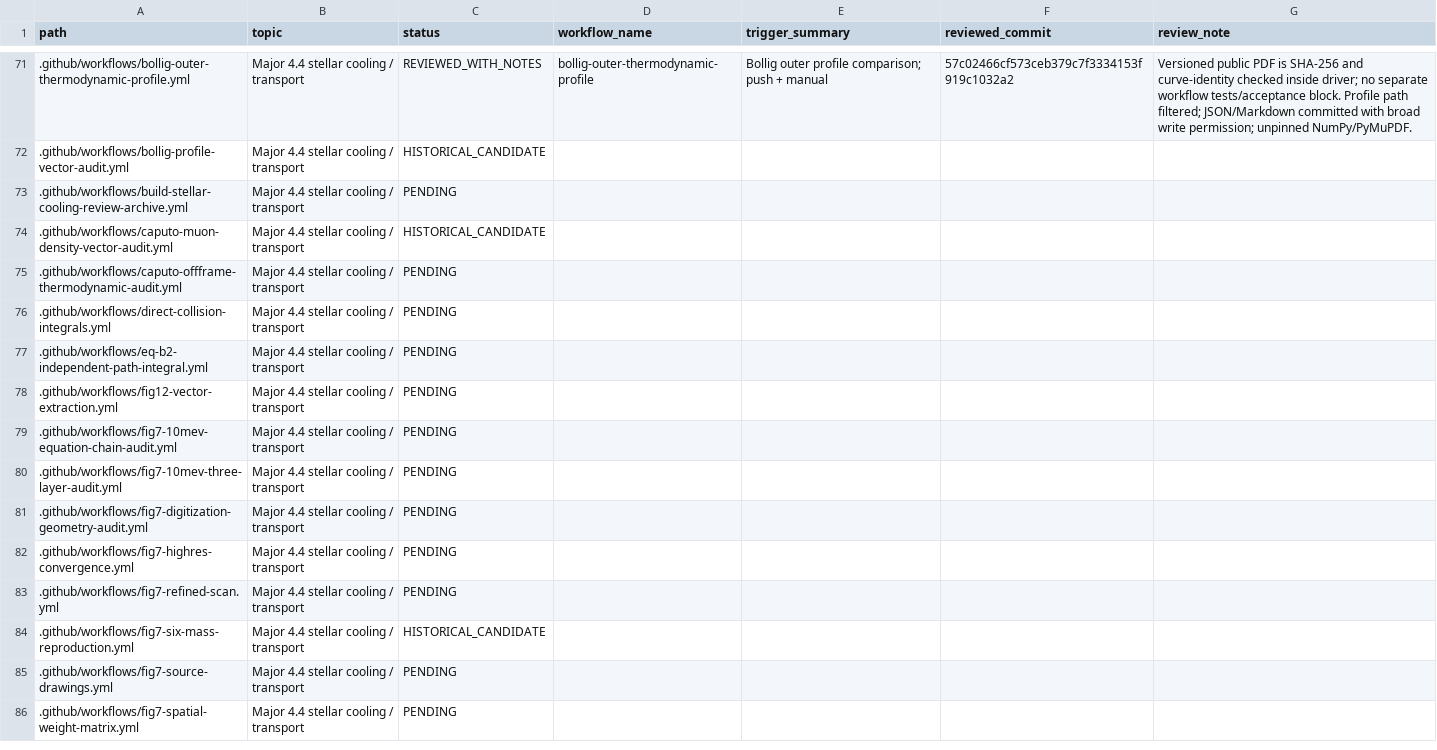
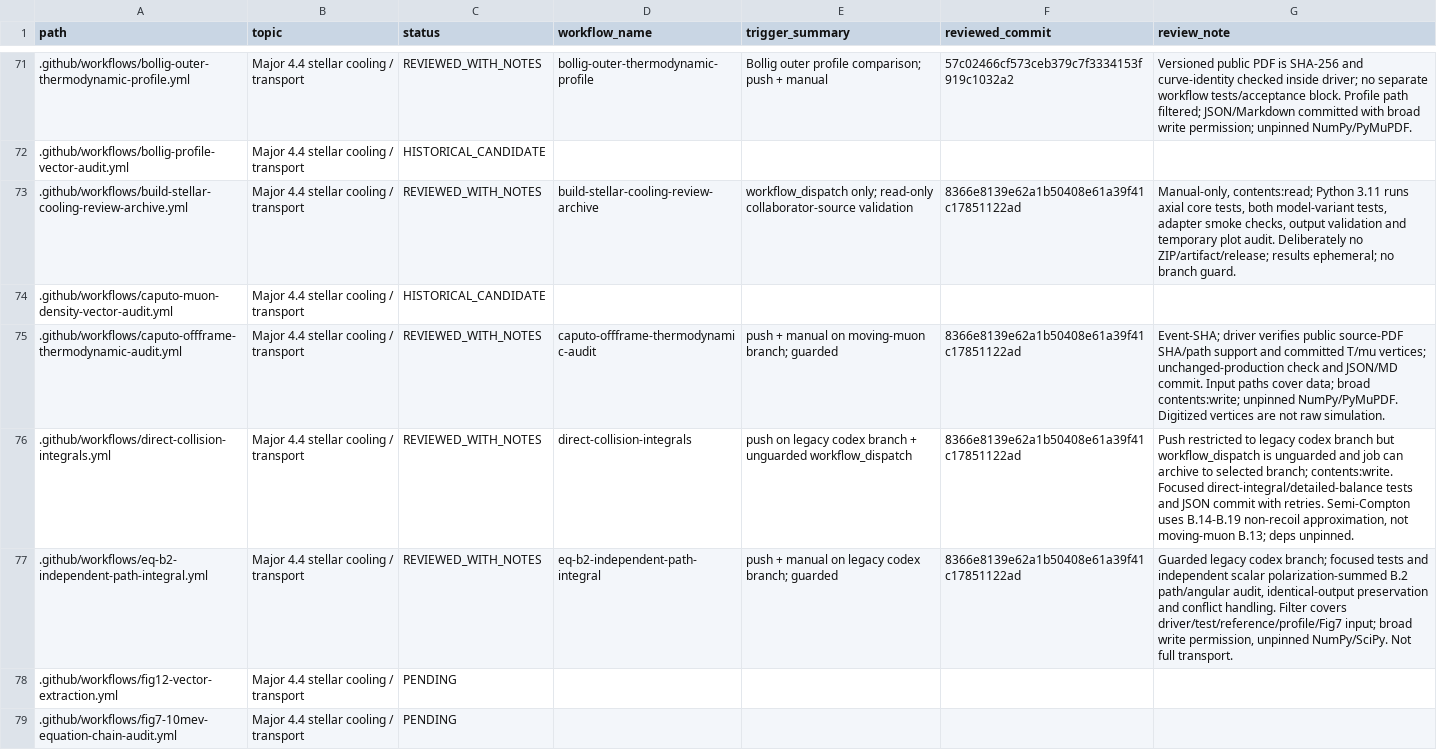
Before and after one commit to lm846802297-bit/axial-vector-review-response, a CSV file: .github/workflows/WORKFLOW_AUDIT_REGISTER.csv, drawn as a sheet; only a part is shown, gaps mark what is left out; the shorter side is filled out with more unchanged rows.

Commit message:
docs: record four profile and collision workflow reviews

```diff
--- a/.github/workflows/WORKFLOW_AUDIT_REGISTER.csv
+++ b/.github/workflows/WORKFLOW_AUDIT_REGISTER.csv
@@ -72,7 +72,7 @@ path,topic,status,workflow_name,trigger_summary,reviewed_commit,review_note
 .github/workflows/bollig-profile-vector-audit.yml,Major 4.4 stellar cooling / transport,HISTORICAL_CANDIDATE,,,,
-.github/workflows/build-stellar-cooling-review-archive.yml,Major 4.4 stellar cooling / transport,PENDING,,,,
+.github/workflows/build-stellar-cooling-review-archive.yml,Major 4.4 stellar cooling / transport,REVIEWED_WITH_NOTES,build-stellar-cooling-review-archive,workflow_dispatch only; read-only collaborator-source validation,8366e8139e62a1b50408e61a39f41c17851122ad,"Manual-only, contents:read; Python 3.11 runs axial core tests, both model-variant tests, adapter smoke checks, output validation and temporary plot audit. Deliberately no ZIP/artifact/release; results ephemeral; no branch guard."
 .github/workflows/caputo-muon-density-vector-audit.yml,Major 4.4 stellar cooling / transport,HISTORICAL_CANDIDATE,,,,
-.github/workflows/caputo-offframe-thermodynamic-audit.yml,Major 4.4 stellar cooling / transport,PENDING,,,,
-.github/workflows/direct-collision-integrals.yml,Major 4.4 stellar cooling / transport,PENDING,,,,
-.github/workflows/eq-b2-independent-path-integral.yml,Major 4.4 stellar cooling / transport,PENDING,,,,
+.github/workflows/caputo-offframe-thermodynamic-audit.yml,Major 4.4 stellar cooling / transport,REVIEWED_WITH_NOTES,caputo-offframe-thermodynamic-audit,push + manual on moving-muon branch; guarded,8366e8139e62a1b50408e61a39f41c17851122ad,Event-SHA; driver verifies public source-PDF SHA/path support and committed T/mu vertices; unchanged-production check and JSON/MD commit. Input paths cover data; broad contents:write; unpinned NumPy/PyMuPDF. Digitized vertices are not raw simulation.
+.github/workflows/direct-collision-integrals.yml,Major 4.4 stellar cooling / transport,REVIEWED_WITH_NOTES,direct-collision-integrals,push on legacy codex branch + unguarded workflow_dispatch,8366e8139e62a1b50408e61a39f41c17851122ad,"Push restricted to legacy codex branch but workflow_dispatch is unguarded and job can archive to selected branch; contents:write. Focused direct-integral/detailed-balance tests and JSON commit with retries. Semi-Compton uses B.14-B.19 non-recoil approximation, not moving-muon B.13; deps unpinned."
+.github/workflows/eq-b2-independent-path-integral.yml,Major 4.4 stellar cooling / transport,REVIEWED_WITH_NOTES,eq-b2-independent-path-integral,push + manual on legacy codex branch; guarded,8366e8139e62a1b50408e61a39f41c17851122ad,"Guarded legacy codex branch; focused tests and independent scalar polarization-summed B.2 path/angular audit, identical-output preservation and conflict handling. Filter covers driver/test/reference/profile/Fig7 input; broad write permission, unpinned NumPy/SciPy. Not full transport."
 .github/workflows/fig12-vector-extraction.yml,Major 4.4 stellar cooling / transport,PENDING,,,,
```
